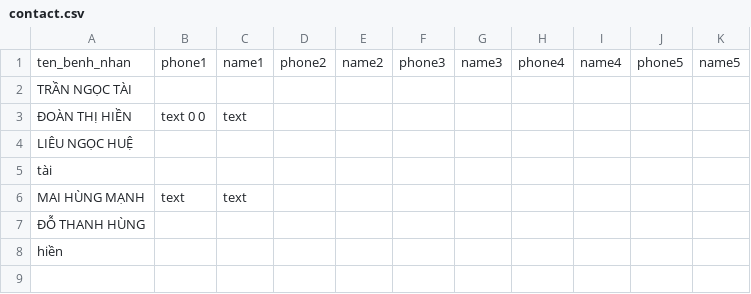
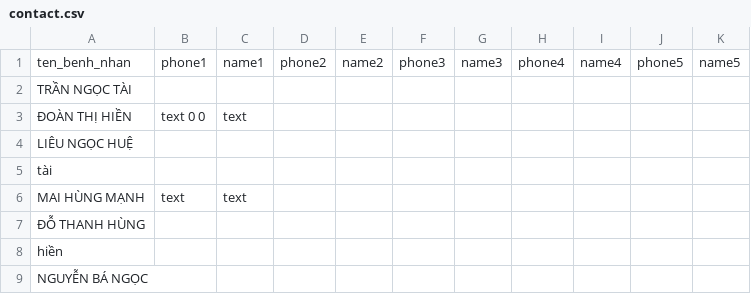
Before and after one commit to robebo116/data, a CSV file: contact.csv, drawn as a sheet; the diff names each change by its address in the sheet, - before the commit and + after, or states it on an @@ line.

Commit message:
Update file

```diff
--- a/contact.csv
+++ b/contact.csv
+row 9: NGUYỄN BÁ NGỌC
```
